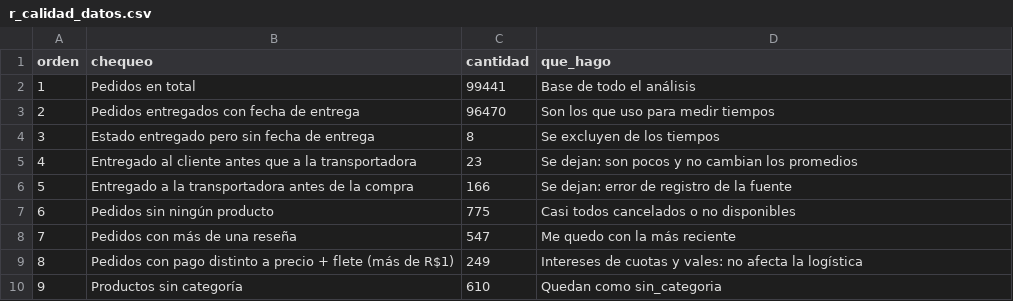
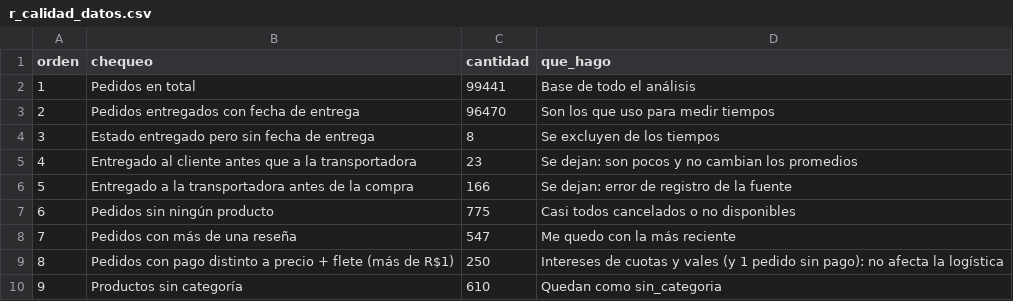
Before and after one commit to Dsergio909/olist-logistica-sql, a CSV file: salidas/r_calidad_datos.csv, drawn as a sheet.

```diff
--- a/salidas/r_calidad_datos.csv
+++ b/salidas/r_calidad_datos.csv
@@ -8,3 +8,3 @@ orden,chequeo,cantidad,que_hago
 7,Pedidos con más de una reseña,547,Me quedo con la más reciente
-8,Pedidos con pago distinto a precio + flete (más de R$1),249,Intereses de cuotas y vales: no afecta la logística
+8,Pedidos con pago distinto a precio + flete (más de R$1),250,Intereses de cuotas y vales (y 1 pedido sin pago): no afecta la logística
 9,Productos sin categoría,610,Quedan como sin_categoria
```
Also changed, not shown: salidas/r_entrega_por_estado.csv, salidas/r_hallazgos.csv, 30 other files.
